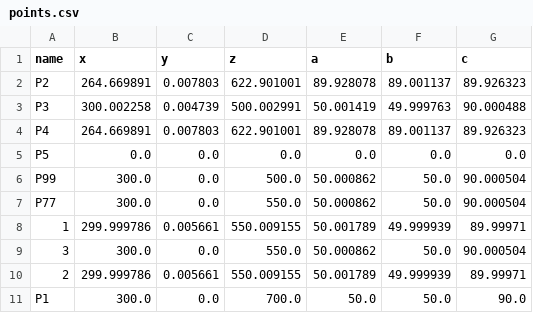
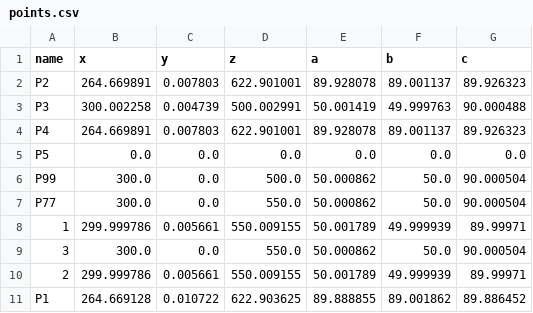
Before and after one commit to OsmanMarangoz/2526ws_BH_KRL2Python, a CSV file: points.csv, drawn as a sheet.

```diff
--- a/points.csv
+++ b/points.csv
@@ -10,2 +10,2 @@ P77,300.0,0.0,550.0,50.000862,50.0,90.000504
 2,299.999786,0.005661,550.009155,50.001789,49.999939,89.99971
-P1,300.0,0.0,700.0,50.0,50.0,90.0
+P1,264.669128,0.010722,622.903625,89.888855,89.001862,89.886452
```
Also changed, not shown: 5 other files.
